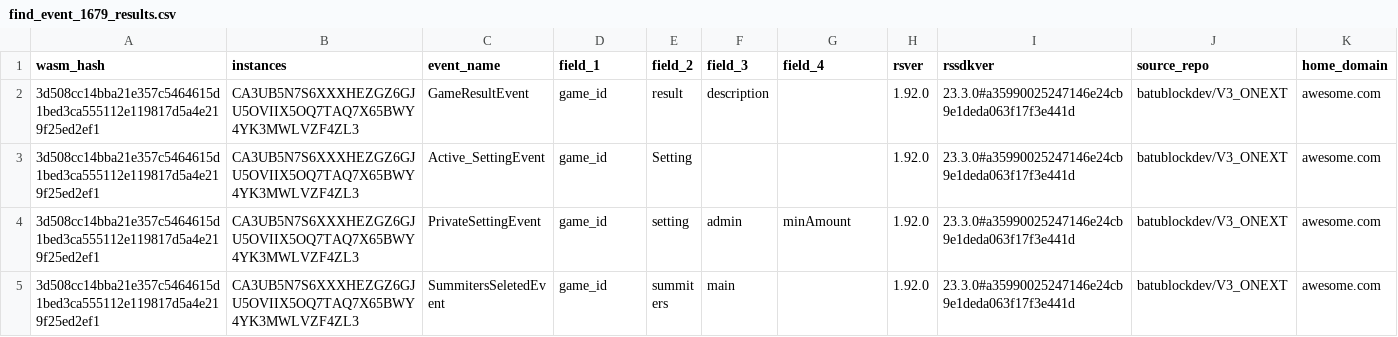
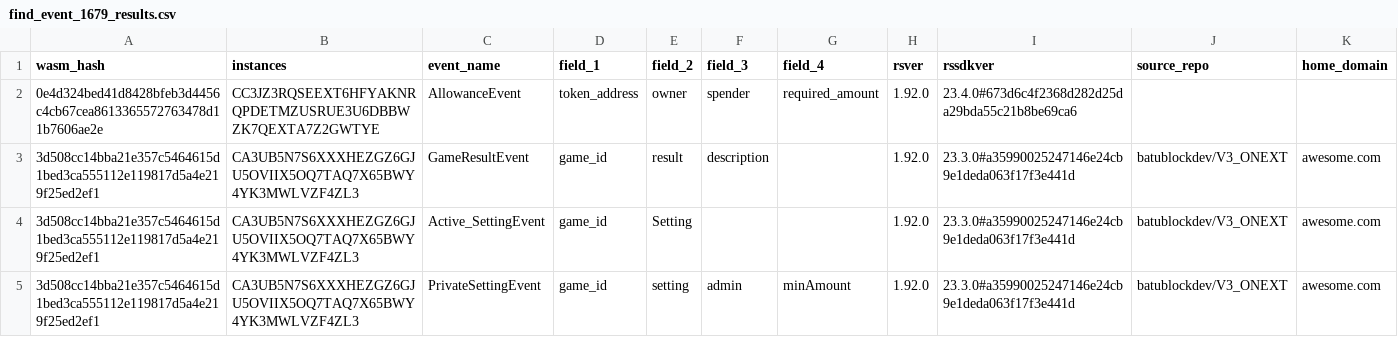
Before and after one commit to stellar-experimental/contract-wasms, a CSV file: analysis/find_event_1679_results.csv, drawn as a sheet; only a part is shown; the shorter side is filled out with more unchanged rows; the diff names each change by its address in the sheet, - before the commit and + after, or states it on an @@ line.

```diff
--- a/analysis/find_event_1679_results.csv
+++ b/analysis/find_event_1679_results.csv
+row 2: 0e4d324bed41d8428bfeb3d4456c4cb67cea8613365572763478d11b7606ae2e | CC3JZ3RQSEEXT6HFYAKNRQPDETMZUSRUE3U6DBBWZK7QEXTA7Z2GWTYE | AllowanceEvent | token_address | owner | spender | required_amount | 1.92.0 | 23.4.0#673d6c4f2368d282d25da29bda55c21b8be69ca6
```
Also changed, not shown: analysis/dupe-code.csv, analysis/dupe-sections.csv, 21 other files.
